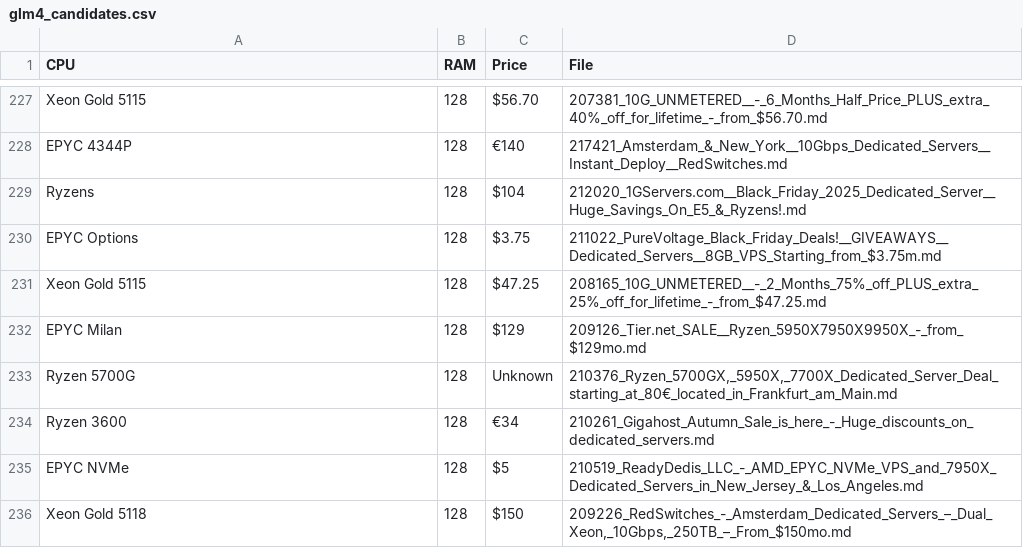
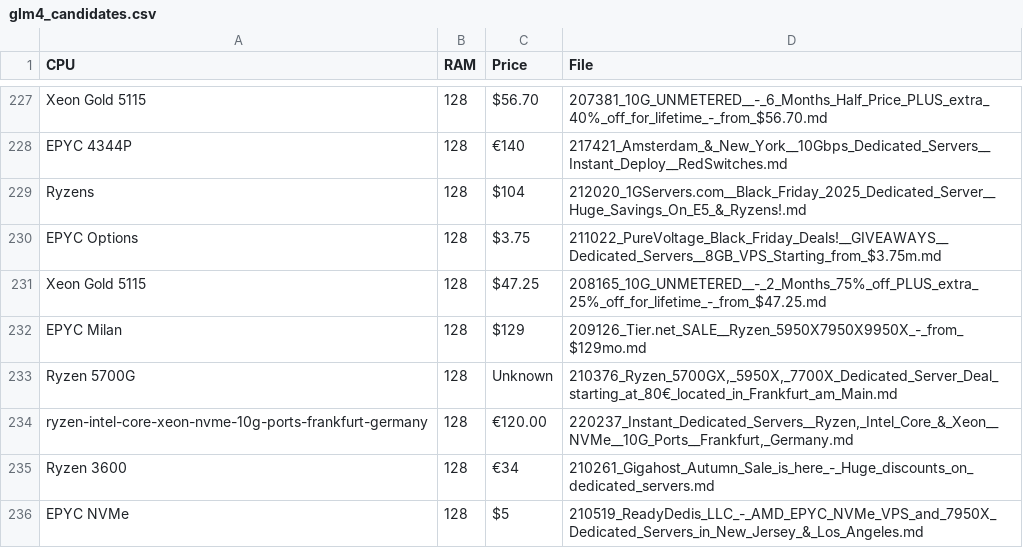
Before and after one commit to bojak83318/server-signal-archive, a CSV file: glm4_candidates.csv, drawn as a sheet; only a part is shown, gaps mark what is left out; the shorter side is filled out with more unchanged rows; the diff names each change by its address in the sheet, - before the commit and + after, or states it on an @@ line.

```diff
--- a/glm4_candidates.csv
+++ b/glm4_candidates.csv
+row 234: ryzen-intel-core-xeon-nvme-10g-ports-frankfurt-germany | 128 | €120.00 | 220237_Instant_Dedicated_Servers__Ryzen,_Intel_Core_&_Xeon__NVMe__10G_Ports__Frankfurt,_Germany.md
```
Also changed, not shown: 1 other file.
